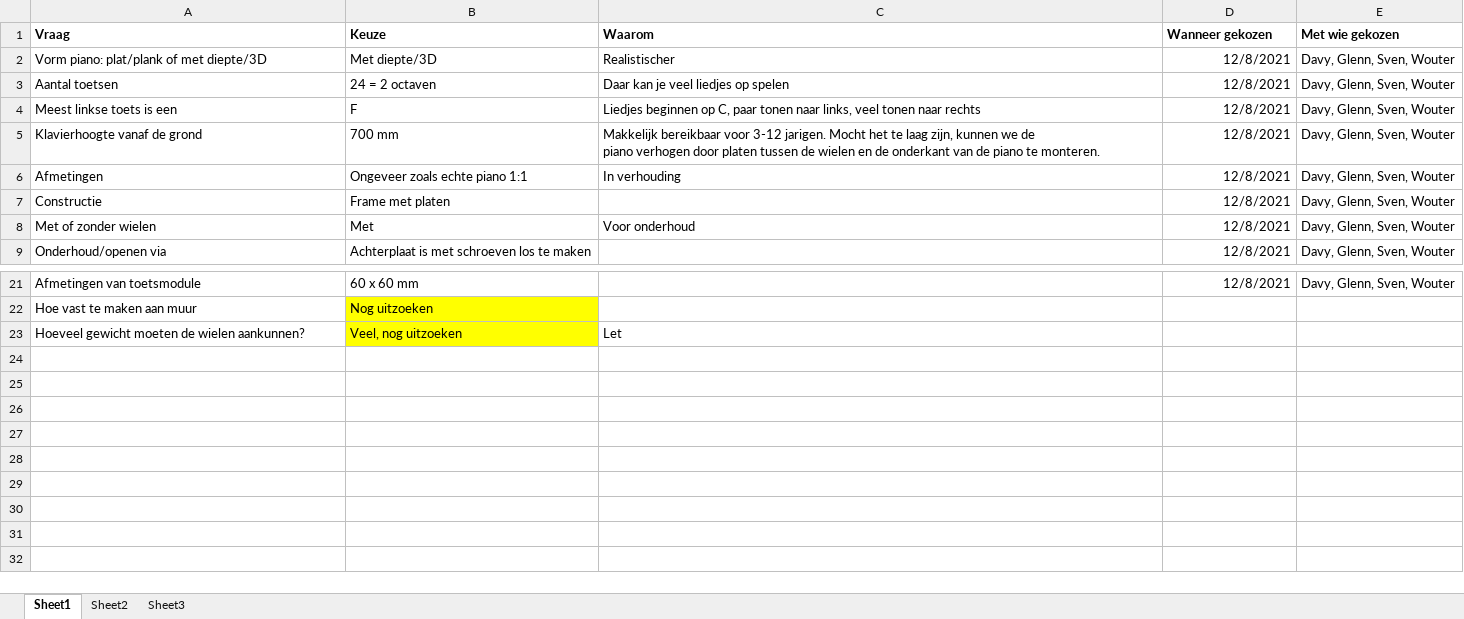
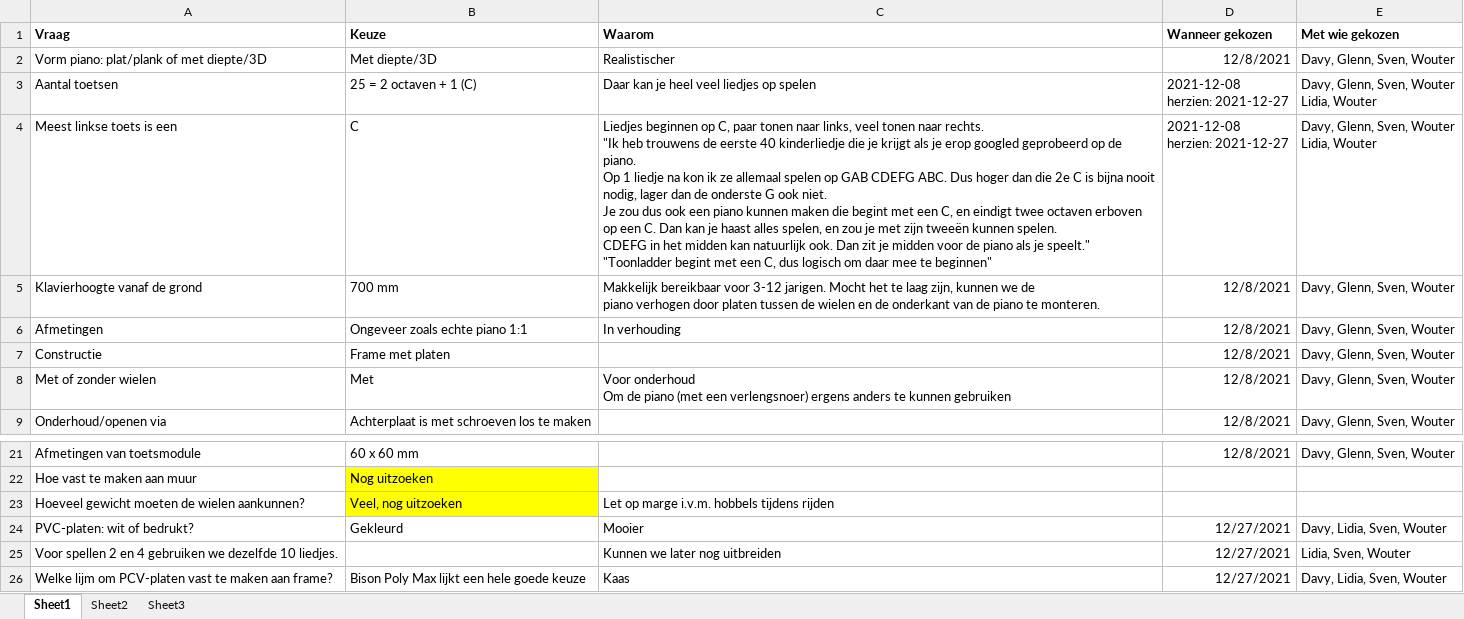
Before and after one commit to woutput/regenboogpiano, an Excel workbook: Keuzes.xlsx, sheet Sheet1, drawn as a sheet; only a part is shown, gaps mark what is left out; values as stored, in another font and other column widths than the file's, no borders; ↵ is a line break in a cell; the diff names each change by its address in the sheet, - before the commit and + after, or states it on an @@ line.

```diff
--- a/Keuzes.xlsx (sheet Sheet1)
+++ b/Keuzes.xlsx (sheet Sheet1)
-B3 (Keuze): 24 = 2 octaven
+B3 (Keuze): 25 = 2 octaven + 1 (C)
-C3 (Waarom): Daar kan je veel liedjes op spelen
+C3 (Waarom): Daar kan je heel veel liedjes op spelen
-D3:D4 (Wanneer gekozen): 12/8/2021
+D3:D4 (Wanneer gekozen): 2021-12-08 ↵ herzien: 2021-12-27
-E3:E4 (Met wie gekozen): Davy, Glenn, Sven, Wouter
+E3:E4 (Met wie gekozen): Davy, Glenn, Sven, Wouter ↵ Lidia, Wouter
-B4 (Keuze): F
+B4 (Keuze): C
-C4 (Waarom): …tonen naar rechts
+C4 (Waarom): …tonen naar rechts. ↵ "Ik heb trouwens de eerste 40 kinderliedje die je krijgt als je erop googled geprobeerd op de piano. ↵ Op 1 liedje na kon ik ze allemaal spelen op GAB CDEFG ABC. Dus hoger dan die 2e C is bijna nooit nodig, lager dan de onderste G ook niet. ↵ Je zou dus ook een piano kunnen maken die begint met een C, en eindigt twee octaven erboven op een C. Dan kan je haast alles spelen, en zou je met zijn tweeën kunnen spelen. ↵ CDEFG in het midden kan natuurlijk ook. Dan zit je midden voor de piano als je speelt." ↵ "Toonladder begint met een C, dus logisch om daar mee te beginnen"
-C8 (Waarom): Voor onderhoud
+C8 (Waarom): Voor onderhoud ↵ Om de piano (met een verlengsnoer) ergens anders te kunnen gebruiken
-C23 (Waarom): Let
+C23 (Waarom): Let op marge i.v.m. hobbels tijdens rijden
+row 24: PVC-platen: wit of bedrukt? | Gekleurd | Mooier | 12/27/2021 | Davy, Lidia, Sven, Wouter
+row 25: Voor spellen 2 en 4 gebruiken we dezelfde 10 liedjes. |  | Kunnen we later nog uitbreiden | 12/27/2021 | Lidia, Sven, Wouter
+row 26: Welke lijm om PCV-platen vast te maken aan frame? | Bison Poly Max lijkt een hele goede keuze | Kaas | 12/27/2021 | Davy, Lidia, Sven, Wouter
```
Also changed, not shown: Software/Spellen.xlsx, Taken.xlsx, 5 other files.
